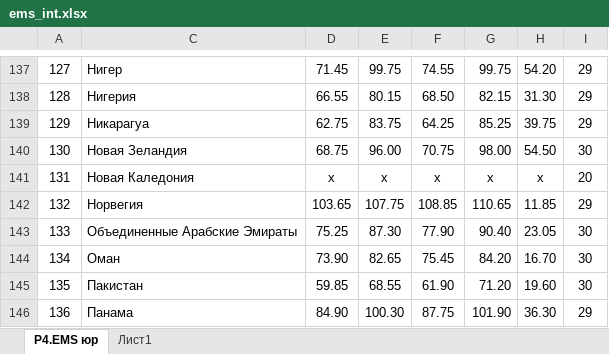
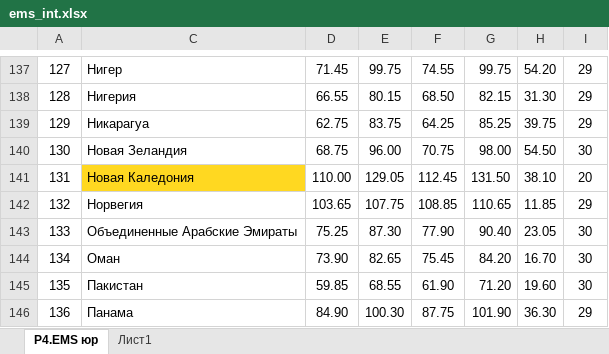
Before and after one commit to AlenaYurevich/Postcalc3, an Excel workbook: calc/files/ems_int.xlsx, sheet Р4.ЕМS юр, drawn as a sheet; only a part is shown, gaps mark what is left out; values as stored, in another font and other column widths than the file's, no borders; conditional formats not drawn; the diff names each change by its address in the sheet, - before the commit and + after, or states it on an @@ line.

```diff
--- a/calc/files/ems_int.xlsx (sheet Р4.ЕМS юр)
+++ b/calc/files/ems_int.xlsx (sheet Р4.ЕМS юр)
-C141 fill: none
+C141 fill: #FFD821
-D141: x
+D141: 110.00
-E141: x
+E141: 129.05
-F141: x
+F141: 112.45
-G141: x
+G141: 131.50
-H141: x
+H141: 38.10
```
Also changed, not shown: 2 other files.
